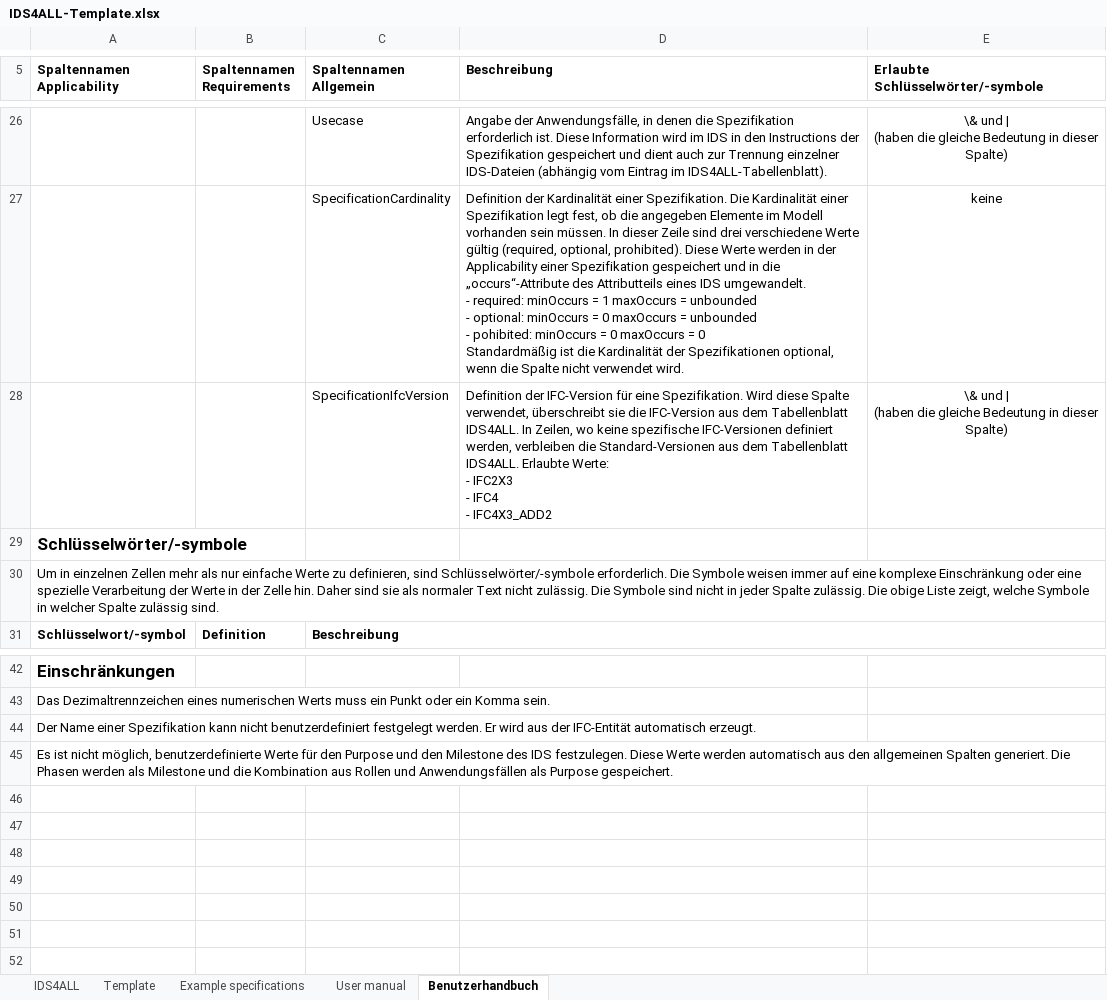
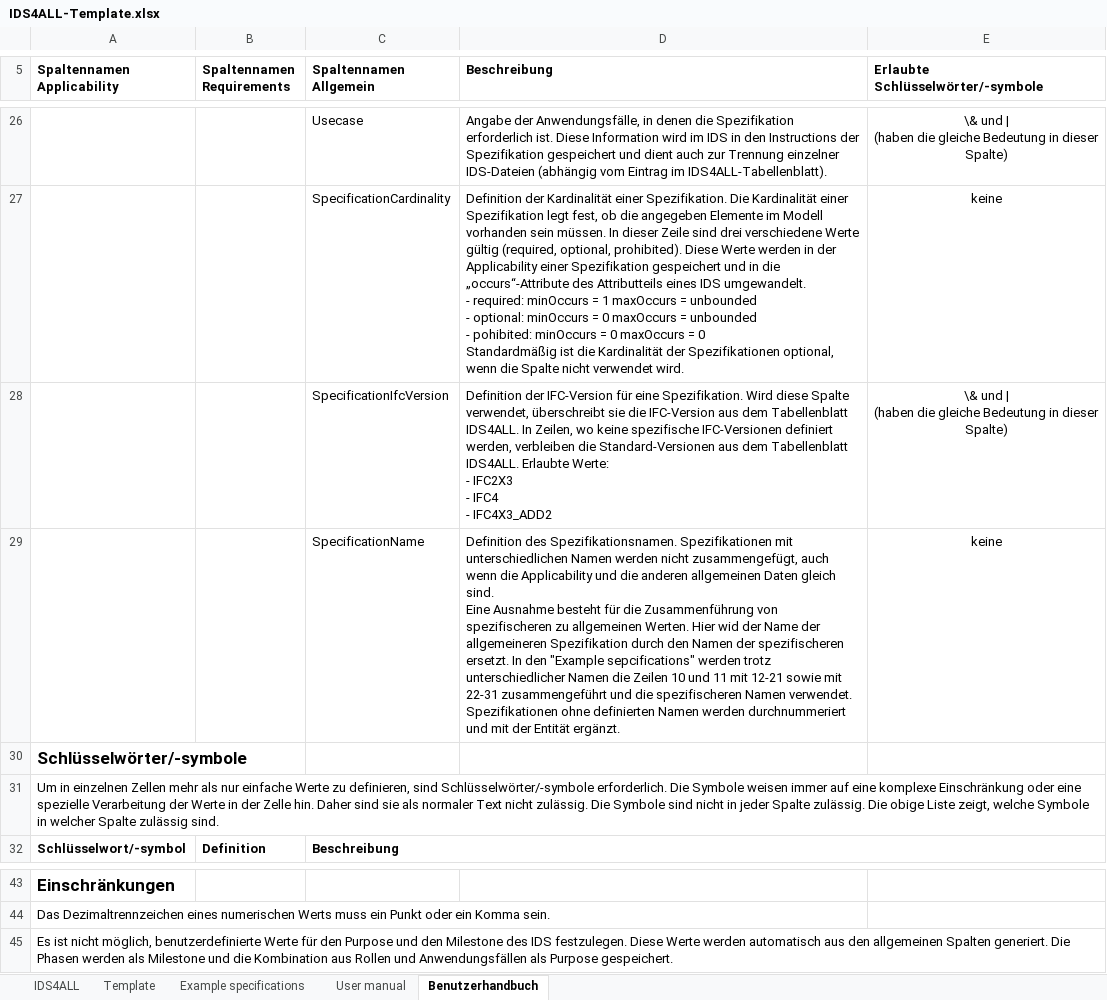
Before and after one commit to Digital-Building-Process-TU-Wien/IDS-converter, an Excel workbook: Excel-files/IDS4ALL-Template.xlsx, sheet Benutzerhandbuch, drawn as a sheet; only a part is shown, gaps mark what is left out; values as stored, in another font and other column widths than the file's, no borders; table styles not drawn; removed rows and columns are numbered as before the commit, all else as after; ↵ is a line break in a cell; the diff names each change by its address in the sheet, - before the commit and + after, or states it on an @@ line.

Commit message:
feat: enable name definition per specification
Inclusion of a new column "SpecificationName" to define IFC versions row wise.

```diff
--- a/Excel-files/IDS4ALL-Template.xlsx (sheet Benutzerhandbuch)
+++ b/Excel-files/IDS4ALL-Template.xlsx (sheet Benutzerhandbuch)
+row 29:  |  | SpecificationName | Definition des Spezifikationsnamen. Spezifikationen mit unterschiedlichen Namen werden nicht zusammengefügt, auch wenn die Applicability und die anderen allgemeinen Daten gleich sind. ↵ Eine Ausnahme besteht für die Zusammenführung von spezifischeren zu allgemeinen Werten. Hier wid der Name der allgemeineren Spezifikation durch den Namen der spezifischeren ersetzt. In den "Example sepcifications" werden trotz unterschiedlicher Namen die Zeilen 10 und 11 mit 12-21 sowie mit 22-31 zusammengeführt und die spezifischeren Namen verwendet. ↵ Spezifikationen ohne definierten Namen werden durchnummeriert und mit der Entität ergänzt. | keine
-row 44: Der Name einer Spezifikation kann nicht benutzerdefiniert festgelegt werden. Er wird aus der IFC-Entität automatisch erzeugt.
```
Also changed, not shown: sheet User manual, sheet Example specifications, sheet Template, 2 other files.
